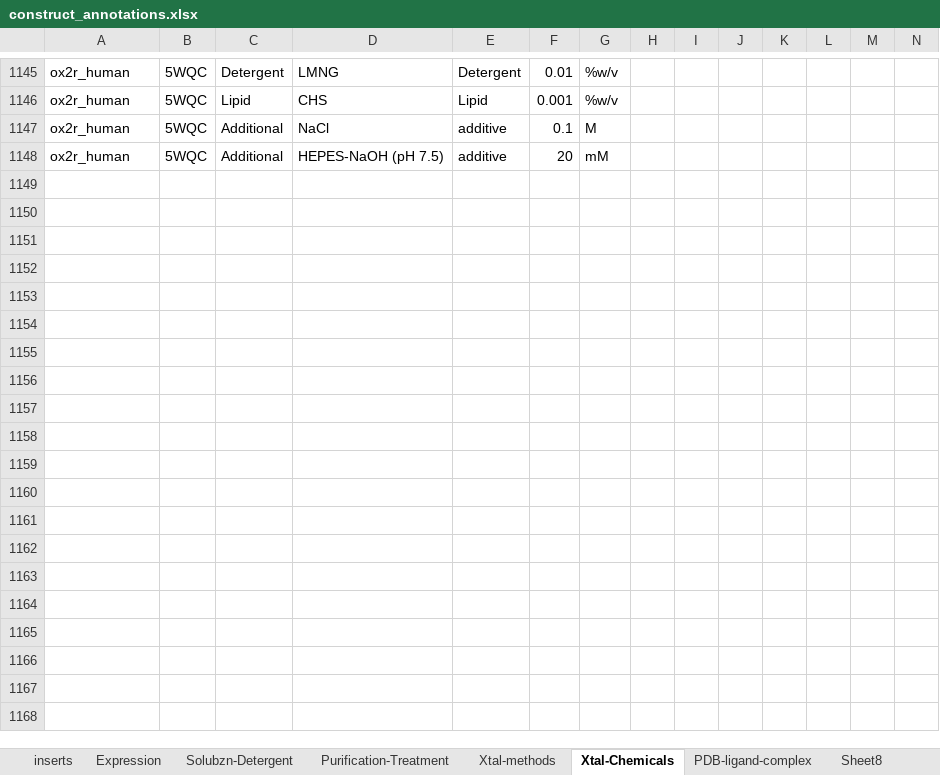
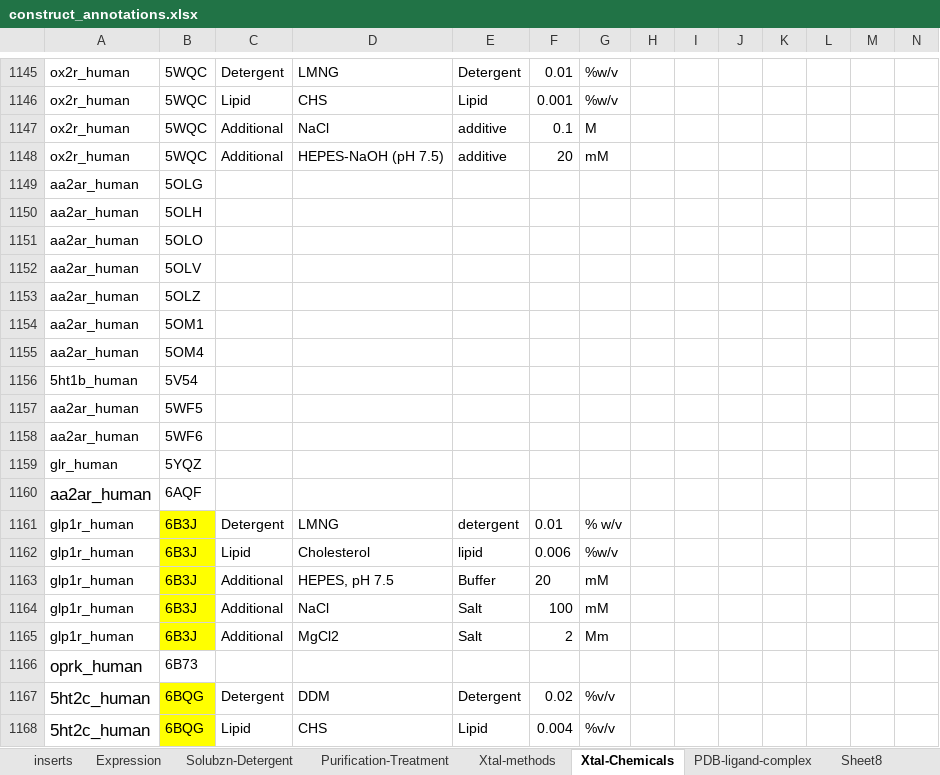
Before and after one commit to protwis/gpcrdb_data, an Excel workbook: structure_data/construct_data/construct_annotations.xlsx, sheet Xtal-Chemicals, drawn as a sheet; only a part is shown, gaps mark what is left out; values as stored, in another font and other column widths than the file's, no borders; rows hold the shown columns only; the diff covers the shown part only; the diff names each change by its address in the sheet, - before the commit and + after, or states it on an @@ line.

```diff
--- a/structure_data/construct_data/construct_annotations.xlsx (sheet Xtal-Chemicals)
+++ b/structure_data/construct_data/construct_annotations.xlsx (sheet Xtal-Chemicals)
+row 1149: aa2ar_human | 5OLG
+row 1150: aa2ar_human | 5OLH
+row 1151: aa2ar_human | 5OLO
+row 1152: aa2ar_human | 5OLV
+row 1153: aa2ar_human | 5OLZ
+row 1154: aa2ar_human | 5OM1
+row 1155: aa2ar_human | 5OM4
+row 1156: 5ht1b_human | 5V54
+row 1157: aa2ar_human | 5WF5
+row 1158: aa2ar_human | 5WF6
+row 1159: glr_human | 5YQZ
+row 1160: aa2ar_human | 6AQF
+row 1161: glp1r_human | 6B3J | Detergent | LMNG | detergent | 0.01 | % w/v
+row 1162: glp1r_human | 6B3J | Lipid | Cholesterol | lipid | 0.006 | %w/v
+row 1163: glp1r_human | 6B3J | Additional | HEPES, pH 7.5 | Buffer | 20 | mM
+row 1164: glp1r_human | 6B3J | Additional | NaCl | Salt | 100 | mM
+row 1165: glp1r_human | 6B3J | Additional | MgCl2 | Salt | 2 | Mm
+row 1166: oprk_human | 6B73
+row 1167: 5ht2c_human | 6BQG | Detergent | DDM | Detergent | 0.02 | %v/v
+row 1168: 5ht2c_human | 6BQG | Lipid | CHS | Lipid | 0.004 | %v/v
```
Also changed, not shown: 14 added rows elsewhere in this sheet, sheet inserts, sheet Solubzn-Detergent, sheet Xtal-methods, sheet PDB-ligand-complex, sheet Expression, sheet Purification-Treatment.
